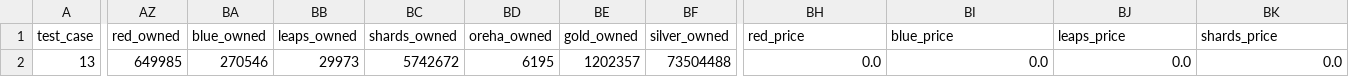
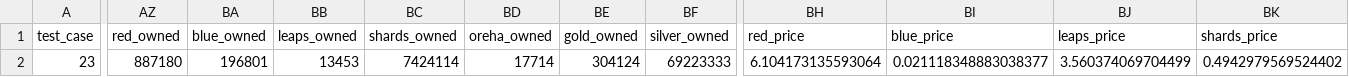
Before and after one commit to Kenivia/Honing-Forecast, a CSV file: TEST_test_cases.csv, drawn as a sheet; only a part is shown, gaps mark what is left out; the diff covers the shown part only; the diff names each change by its address in the sheet, - before the commit and + after, or states it on an @@ line.

Commit message:
ITS WORKING FOR REAL I THINK (case 19 and 23 for some reason is really off but the rest are like okay)

```diff
--- a/TEST_test_cases.csv
+++ b/TEST_test_cases.csv
-A2 (test_case): 13
+A2 (test_case): 23
-AZ2 (red_owned): 649985
+AZ2 (red_owned): 887180
-BA2 (blue_owned): 270546
+BA2 (blue_owned): 196801
-BB2 (leaps_owned): 29973
+BB2 (leaps_owned): 13453
-BC2 (shards_owned): 5742672
+BC2 (shards_owned): 7424114
-BD2 (oreha_owned): 6195
+BD2 (oreha_owned): 17714
-BE2 (gold_owned): 1202357
+BE2 (gold_owned): 304124
-BF2 (silver_owned): 73504488
+BF2 (silver_owned): 69223333
-BH2 (red_price): 0.0
+BH2 (red_price): 6.104173135593064
-BI2 (blue_price): 0.0
+BI2 (blue_price): 0.021118348883038377
-BJ2 (leaps_price): 0.0
+BJ2 (leaps_price): 3.560374069704499
-BK2 (shards_price): 0.0
+BK2 (shards_price): 0.4942979569524402
```
Also changed, not shown: 23 edited cells elsewhere in this file, 18 other files.
